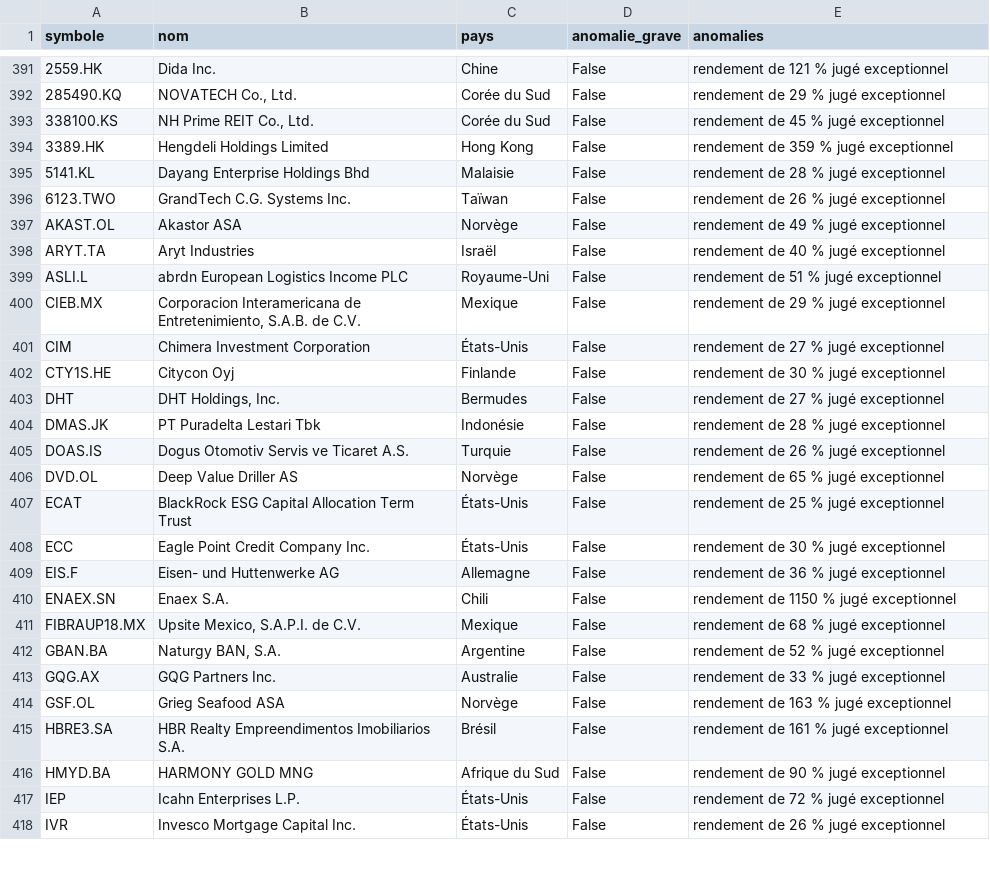
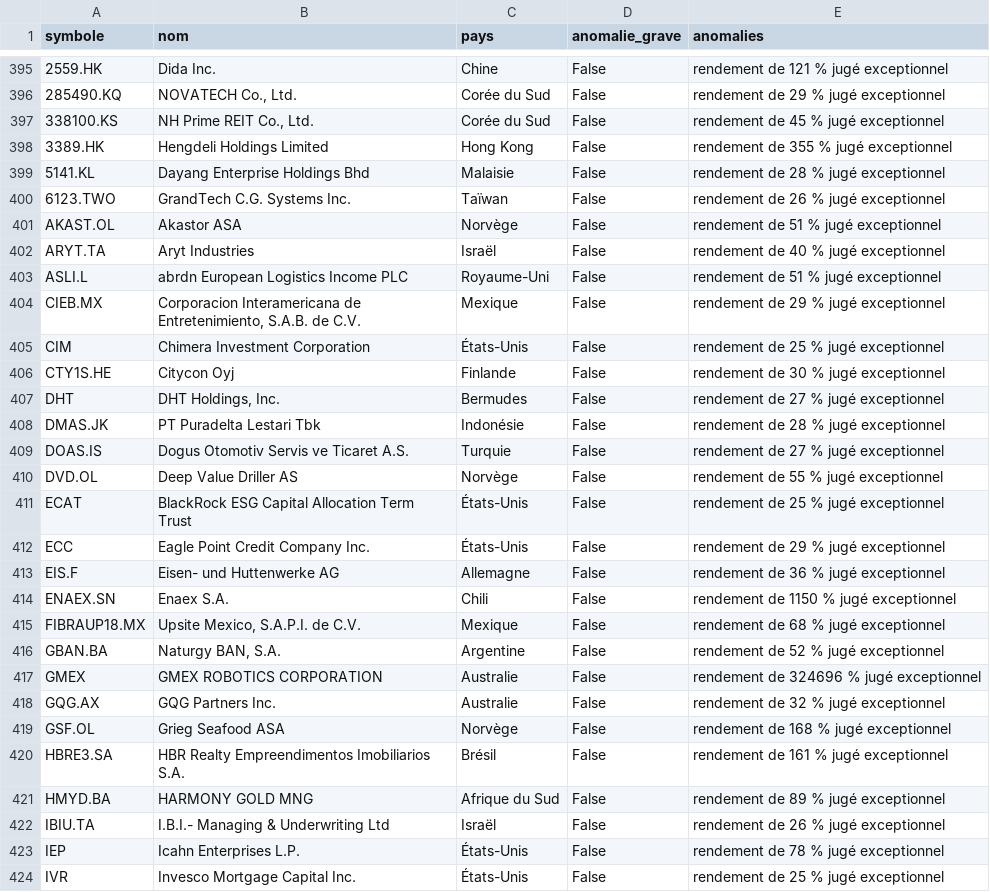
Before and after one commit to benicrux/screener-actions, a CSV file: data/anomalies.csv, drawn as a sheet; only a part is shown, gaps mark what is left out; addresses are those after the commit; the diff covers the shown part only; the diff names each change by its address in the sheet, - before the commit and + after, or states it on an @@ line.

```diff
--- a/data/anomalies.csv
+++ b/data/anomalies.csv
-E398 (anomalies): rendement de 359 % jugé exceptionnel
+E398 (anomalies): rendement de 355 % jugé exceptionnel
-E401 (anomalies): rendement de 49 % jugé exceptionnel
+E401 (anomalies): rendement de 51 % jugé exceptionnel
-E405 (anomalies): rendement de 27 % jugé exceptionnel
+E405 (anomalies): rendement de 25 % jugé exceptionnel
-E409 (anomalies): rendement de 26 % jugé exceptionnel
+E409 (anomalies): rendement de 27 % jugé exceptionnel
-E410 (anomalies): rendement de 65 % jugé exceptionnel
+E410 (anomalies): rendement de 55 % jugé exceptionnel
-E412 (anomalies): rendement de 30 % jugé exceptionnel
+E412 (anomalies): rendement de 29 % jugé exceptionnel
+row 417: GMEX | GMEX ROBOTICS CORPORATION | Australie | False | rendement de 324696 % jugé exceptionnel
-E418 (anomalies): rendement de 33 % jugé exceptionnel
+E418 (anomalies): rendement de 32 % jugé exceptionnel
-E419 (anomalies): rendement de 163 % jugé exceptionnel
+E419 (anomalies): rendement de 168 % jugé exceptionnel
-E421 (anomalies): rendement de 90 % jugé exceptionnel
+E421 (anomalies): rendement de 89 % jugé exceptionnel
+row 422: IBIU.TA | I.B.I.- Managing & Underwriting Ltd | Israël | False | rendement de 26 % jugé exceptionnel
-E423 (anomalies): rendement de 72 % jugé exceptionnel
+E423 (anomalies): rendement de 78 % jugé exceptionnel
-E424 (anomalies): rendement de 26 % jugé exceptionnel
+E424 (anomalies): rendement de 25 % jugé exceptionnel
```
Also changed, not shown: 11 added rows, 7 removed rows and 3 edited cells elsewhere in this file, data/devises.csv, 8 other files.
